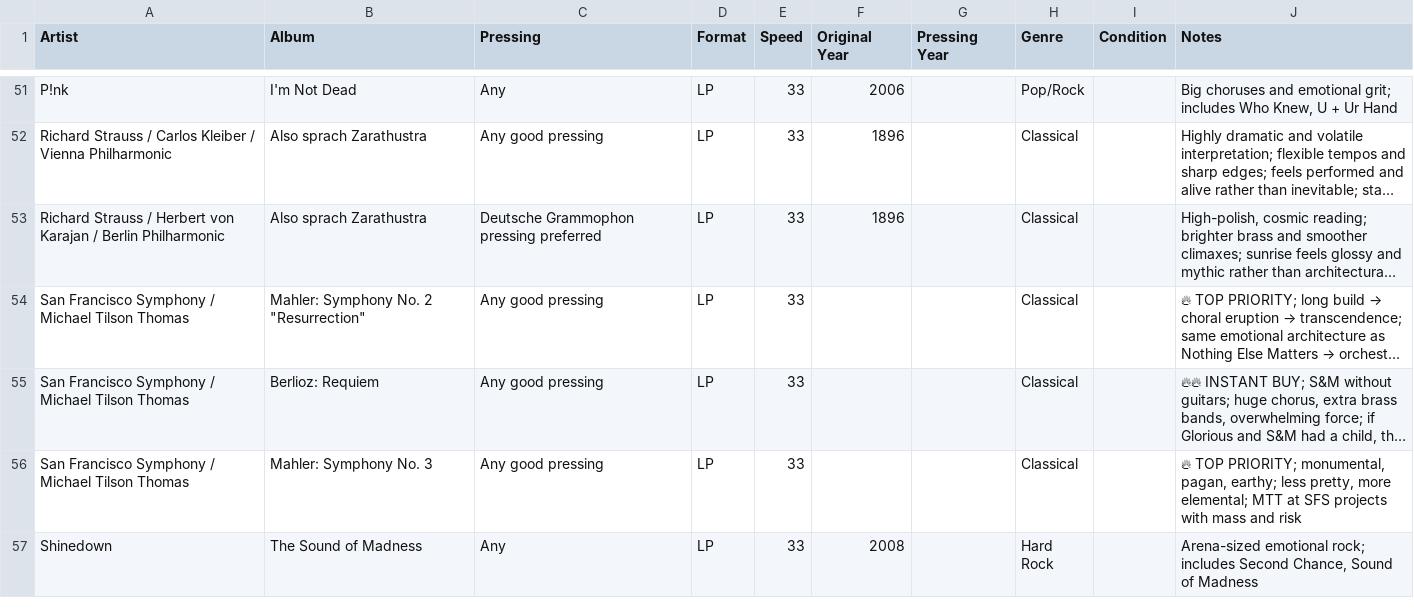
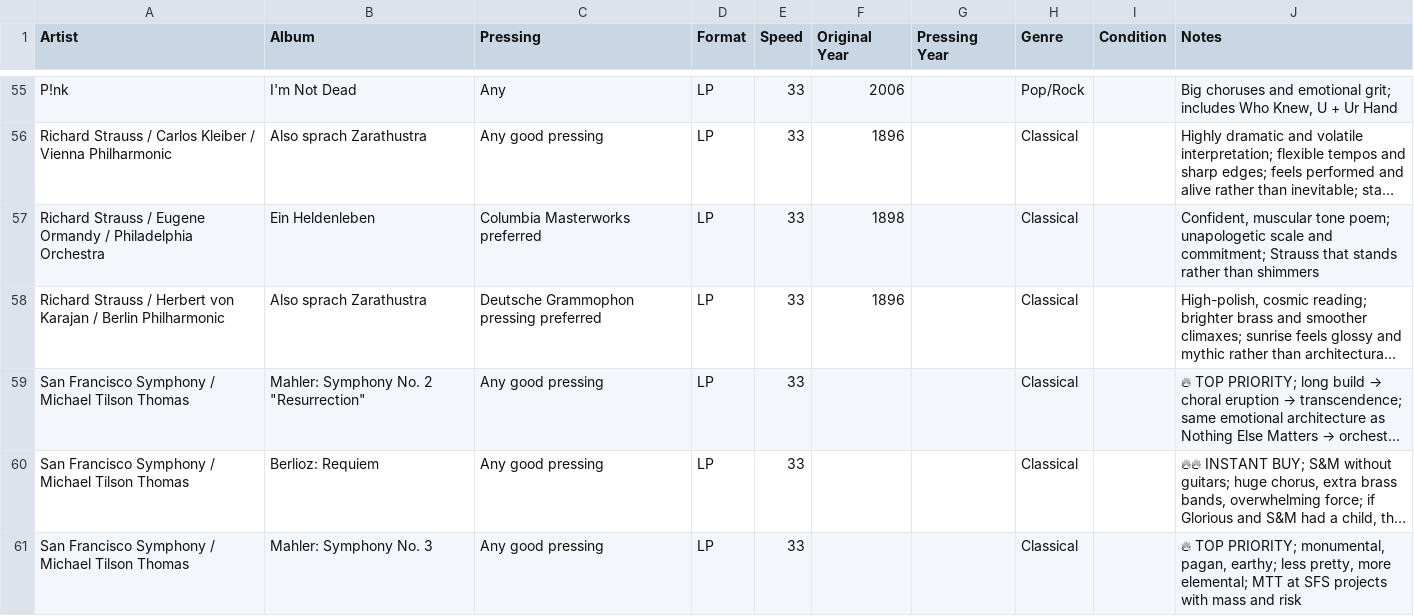
Before and after one commit to LindsayB610/family-vinyl, a CSV file: wishlist.csv, drawn as a sheet; only a part is shown, gaps mark what is left out; the shorter side is filled out with more unchanged rows; long unchanged cells end in …; the diff covers the shown part only; the diff names each change by its address in the sheet, - before the commit and + after, or states it on an @@ line.

Commit message:
Add 6 more Ormandy/Philadelphia Orchestra classical works to wishlist and update count to 85 records

```diff
--- a/wishlist.csv
+++ b/wishlist.csv
+row 57: Richard Strauss / Eugene Ormandy / Philadelphia Orchestra | Ein Heldenleben | Columbia Masterworks preferred | LP | 33 | 1898 |  | Classical |  | Confident, muscular tone poem; unapologetic scale and commitment; Strauss that stands rather than shimmers
```
Also changed, not shown: 5 added rows elsewhere in this file, 1 other file.
